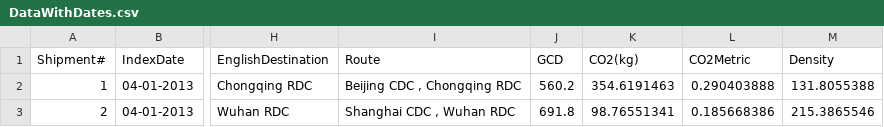
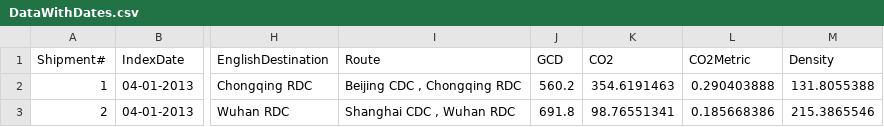
Before and after one commit to minnELYZA/DHL, a CSV file: web/data/DataWithDates.csv, drawn as a sheet; only a part is shown, gaps mark what is left out; the diff names each change by its address in the sheet, - before the commit and + after, or states it on an @@ line.

```diff
--- a/web/data/DataWithDates.csv
+++ b/web/data/DataWithDates.csv
-K1: CO2(kg)
+K1: CO2
```
Also changed, not shown: 5 other files.
